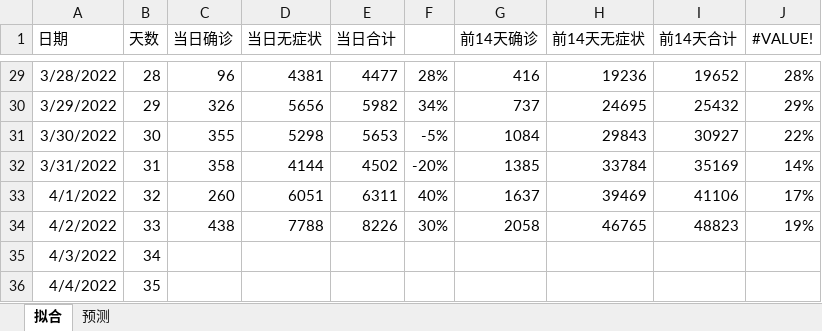
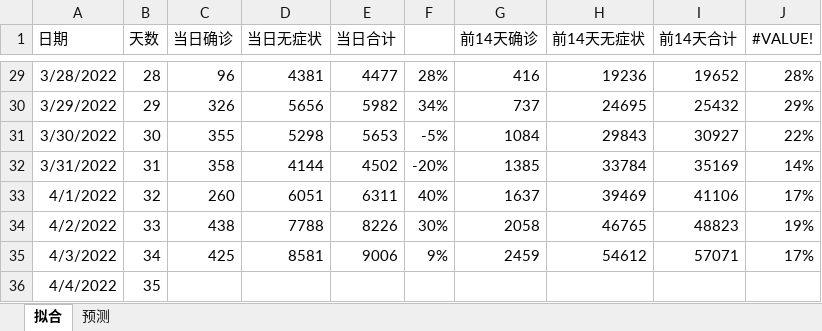
Before and after one commit to TienZhao/covid-shanghai, an Excel workbook: analysis.xlsx, sheet 拟合, drawn as a sheet; only a part is shown, gaps mark what is left out; values as stored, in another font and other column widths than the file's, no borders; charts and pictures not drawn; the diff names each change by its address in the sheet, - before the commit and + after, or states it on an @@ line.

Commit message:
Update 20220403 data

```diff
--- a/analysis.xlsx (sheet 拟合)
+++ b/analysis.xlsx (sheet 拟合)
-C35 (当日确诊): (empty)
+C35 (当日确诊): 425
-D35 (当日无症状): (empty)
+D35 (当日无症状): 8581
-E35 (当日合计): (empty)
+E35 (当日合计): 9006
-F35: (empty)
+F35: 9%
-G35 (前14天确诊): (empty)
+G35 (前14天确诊): 2459
-H35 (前14天无症状): (empty)
+H35 (前14天无症状): 54612
-I35 (前14天合计): (empty)
+I35 (前14天合计): 57071
-J35 (#VALUE!): (empty)
+J35 (#VALUE!): 17%
```
Also changed, not shown: 5 other files.
